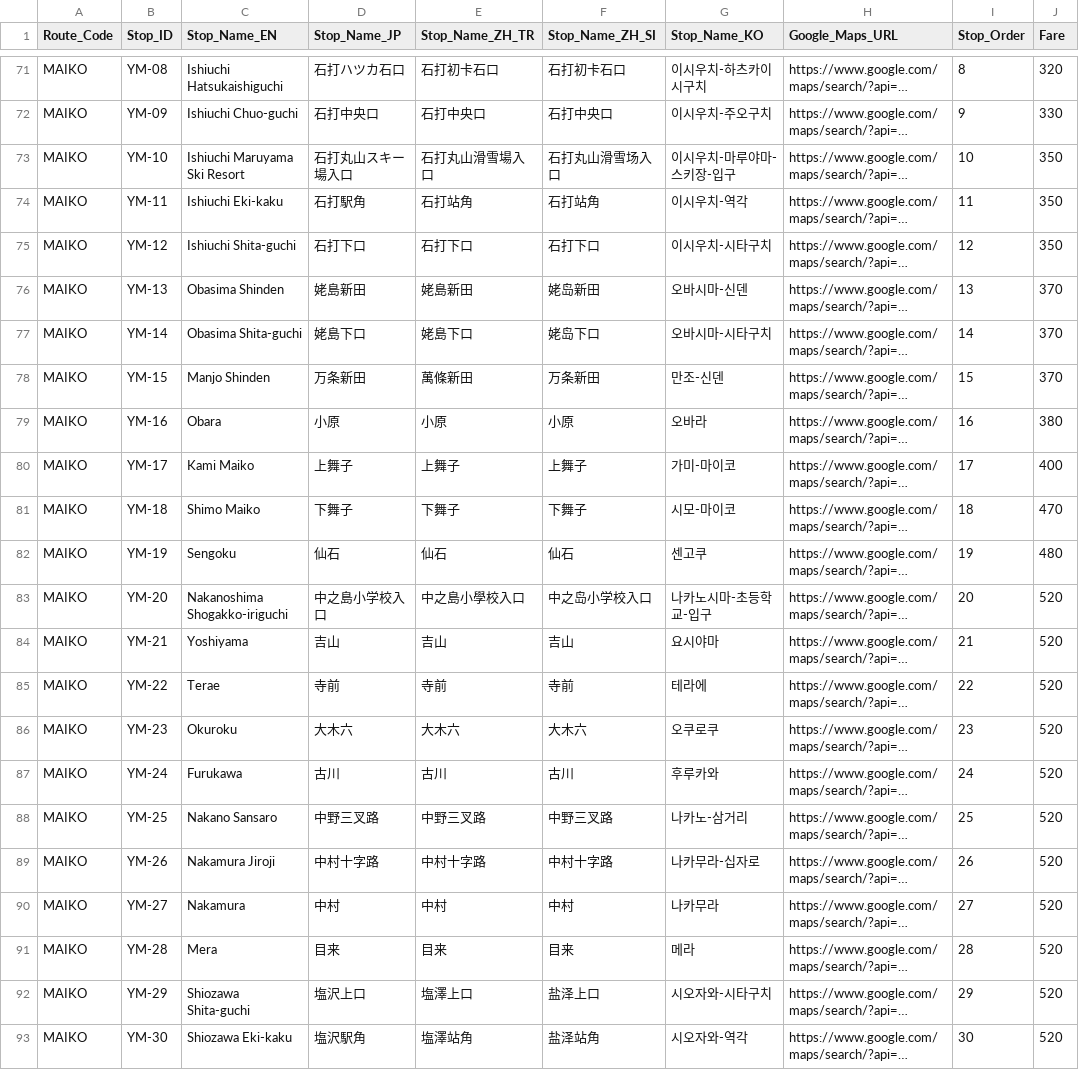
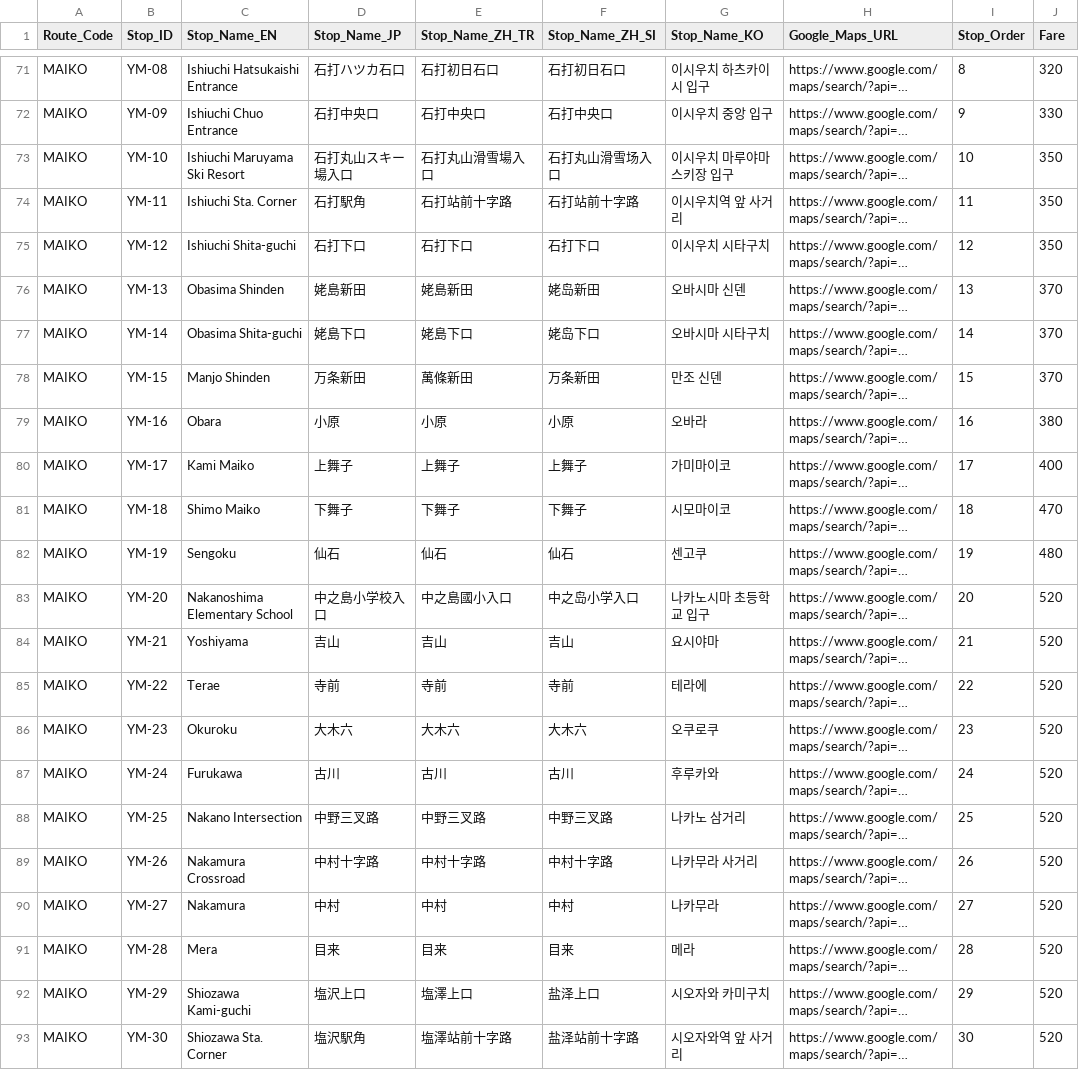
Before and after one commit to umiwumi/transit-digitization, a CSV file: Public_Transit_Stops.csv, drawn as a sheet; only a part is shown, gaps mark what is left out; long unchanged cells end in …; the diff covers the shown part only; the diff names each change by its address in the sheet, - before the commit and + after, or states it on an @@ line.

```diff
--- a/Public_Transit_Stops.csv
+++ b/Public_Transit_Stops.csv
-C71 (Stop_Name_EN): Ishiuchi Hatsukaishiguchi
+C71 (Stop_Name_EN): Ishiuchi Hatsukaishi Entrance
-E71 (Stop_Name_ZH_TR): 石打初卡石口
+E71 (Stop_Name_ZH_TR): 石打初日石口
-F71 (Stop_Name_ZH_SI): 石打初卡石口
+F71 (Stop_Name_ZH_SI): 石打初日石口
-G71 (Stop_Name_KO): 이시우치-하츠카이시구치
+G71 (Stop_Name_KO): 이시우치 하츠카이시 입구
-C72 (Stop_Name_EN): Ishiuchi Chuo-guchi
+C72 (Stop_Name_EN): Ishiuchi Chuo Entrance
-G72 (Stop_Name_KO): 이시우치-주오구치
+G72 (Stop_Name_KO): 이시우치 중앙 입구
-G73 (Stop_Name_KO): 이시우치-마루야마-스키장-입구
+G73 (Stop_Name_KO): 이시우치 마루야마 스키장 입구
-C74 (Stop_Name_EN): Ishiuchi Eki-kaku
+C74 (Stop_Name_EN): Ishiuchi Sta. Corner
-E74 (Stop_Name_ZH_TR): 石打站角
+E74 (Stop_Name_ZH_TR): 石打站前十字路
-F74 (Stop_Name_ZH_SI): 石打站角
+F74 (Stop_Name_ZH_SI): 石打站前十字路
-G74 (Stop_Name_KO): 이시우치-역각
+G74 (Stop_Name_KO): 이시우치역 앞 사거리
-G75 (Stop_Name_KO): 이시우치-시타구치
+G75 (Stop_Name_KO): 이시우치 시타구치
-G76 (Stop_Name_KO): 오바시마-신덴
+G76 (Stop_Name_KO): 오바시마 신덴
-G77 (Stop_Name_KO): 오바시마-시타구치
+G77 (Stop_Name_KO): 오바시마 시타구치
-G78 (Stop_Name_KO): 만조-신덴
+G78 (Stop_Name_KO): 만조 신덴
-G80 (Stop_Name_KO): 가미-마이코
+G80 (Stop_Name_KO): 가미마이코
-G81 (Stop_Name_KO): 시모-마이코
+G81 (Stop_Name_KO): 시모마이코
-C83 (Stop_Name_EN): Nakanoshima Shogakko-iriguchi
+C83 (Stop_Name_EN): Nakanoshima Elementary School
-E83 (Stop_Name_ZH_TR): 中之島小學校入口
+E83 (Stop_Name_ZH_TR): 中之島國小入口
-F83 (Stop_Name_ZH_SI): 中之岛小学校入口
+F83 (Stop_Name_ZH_SI): 中之岛小学入口
-G83 (Stop_Name_KO): 나카노시마-초등학교-입구
+G83 (Stop_Name_KO): 나카노시마 초등학교 입구
-C88 (Stop_Name_EN): Nakano Sansaro
+C88 (Stop_Name_EN): Nakano Intersection
-G88 (Stop_Name_KO): 나카노-삼거리
+G88 (Stop_Name_KO): 나카노 삼거리
-C89 (Stop_Name_EN): Nakamura Jiroji
+C89 (Stop_Name_EN): Nakamura Crossroad
-G89 (Stop_Name_KO): 나카무라-십자로
+G89 (Stop_Name_KO): 나카무라 사거리
-C92 (Stop_Name_EN): Shiozawa Shita-guchi
+C92 (Stop_Name_EN): Shiozawa Kami-guchi
-G92 (Stop_Name_KO): 시오자와-시타구치
+G92 (Stop_Name_KO): 시오자와 카미구치
-C93 (Stop_Name_EN): Shiozawa Eki-kaku
+C93 (Stop_Name_EN): Shiozawa Sta. Corner
-E93 (Stop_Name_ZH_TR): 塩澤站角
+E93 (Stop_Name_ZH_TR): 塩澤站前十字路
-F93 (Stop_Name_ZH_SI): 盐泽站角
+F93 (Stop_Name_ZH_SI): 盐泽站前十字路
-G93 (Stop_Name_KO): 시오자와-역각
+G93 (Stop_Name_KO): 시오자와역 앞 사거리
```
Also changed, not shown: 137 edited cells elsewhere in this file.
